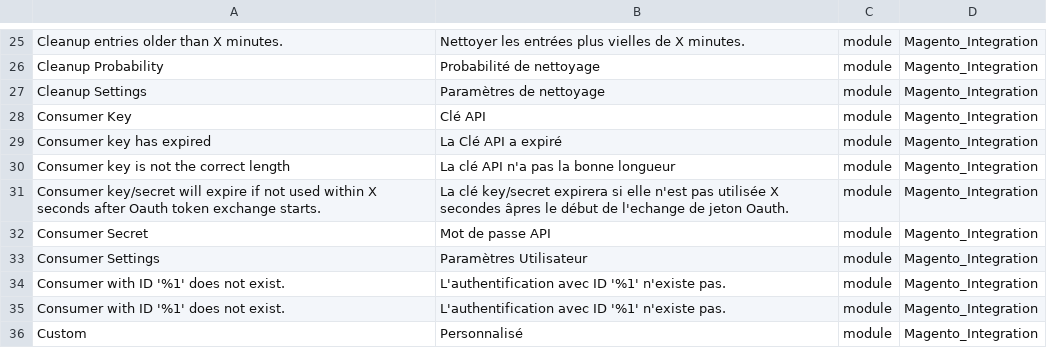
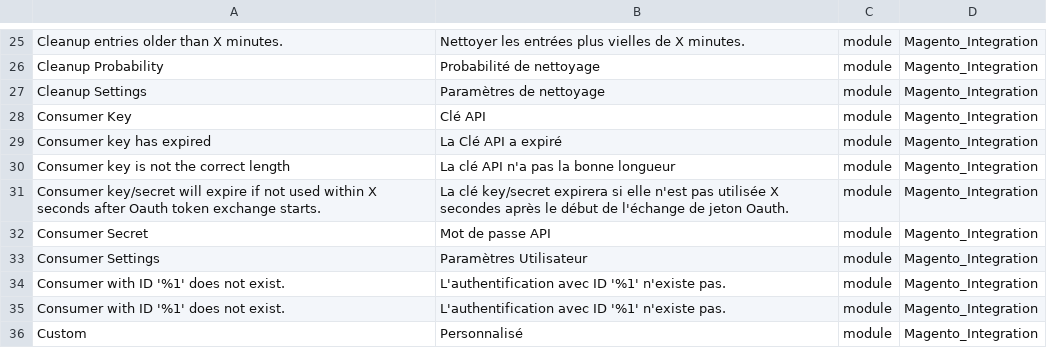
Before and after one commit to Imaginaerum/magento2-language-fr-fr, a CSV file: fr_fr.module.magento_integration.csv, drawn as a sheet; only a part is shown, gaps mark what is left out.

Commit message:
fix #62

```diff
--- a/fr_fr.module.magento_integration.csv
+++ b/fr_fr.module.magento_integration.csv
@@ -30,3 +30,3 @@
 "Consumer key is not the correct length","La clé API n'a pas la bonne longueur",module,Magento_Integration
-"Consumer key/secret will expire if not used within X seconds after Oauth token exchange starts.","La clé key/secret expirera si elle n'est pas utilisée X secondes âpres le début de l'echange de jeton Oauth.",module,Magento_Integration
+"Consumer key/secret will expire if not used within X seconds after Oauth token exchange starts.","La clé key/secret expirera si elle n'est pas utilisée X secondes après le début de l'échange de jeton Oauth.",module,Magento_Integration
 "Consumer Secret","Mot de passe API",module,Magento_Integration
```
